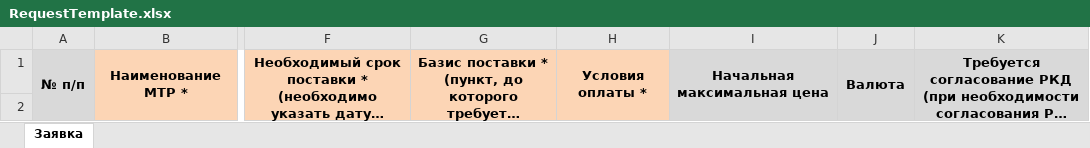
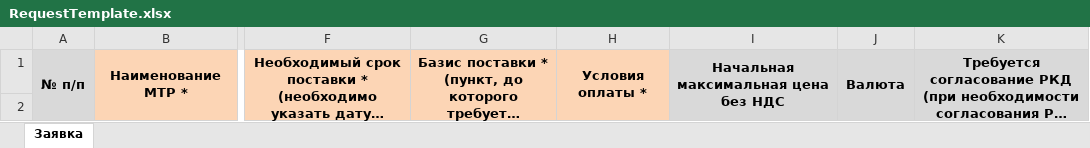
Before and after one commit to art-hck/isource, an Excel workbook: www/src/assets/RequestTemplate.xlsx, sheet Заявка, drawn as a sheet; only a part is shown, gaps mark what is left out; long unchanged cells end in …; values as stored, in another font and other column widths than the file's, no borders; conditional formats not drawn; the diff names each change by its address in the sheet, - before the commit and + after, or states it on an @@ line.

```diff
--- a/www/src/assets/RequestTemplate.xlsx (sheet Заявка)
+++ b/www/src/assets/RequestTemplate.xlsx (sheet Заявка)
-I1: Начальная максимальная цена
+I1: Начальная максимальная цена без НДС
```
Also changed, not shown: 2 other files.
